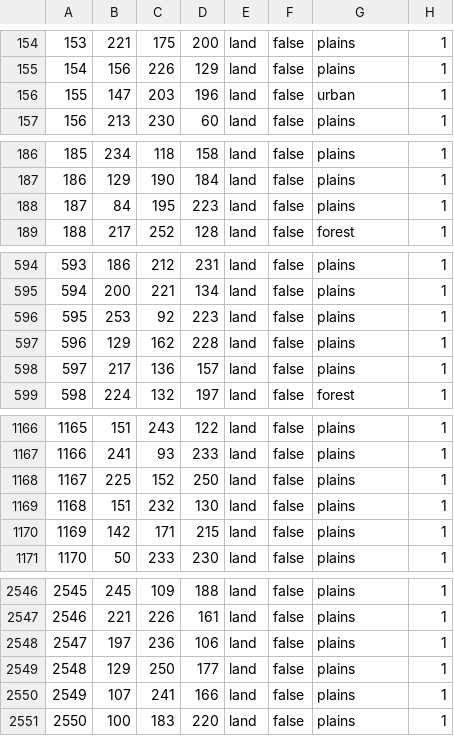
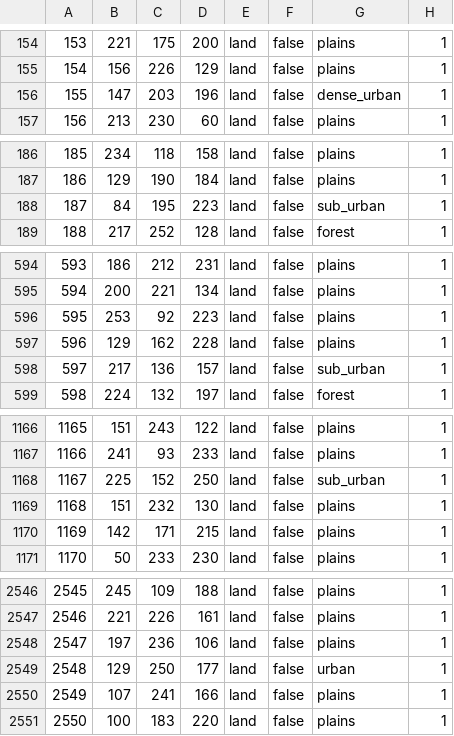
Before and after one commit to TheGamerCant/Across-The-Dnieper, a CSV file: AcrossTheDnieper/map/definition.csv, drawn as a sheet; only a part is shown, gaps mark what is left out; the diff covers the shown part only.

```diff
--- a/AcrossTheDnieper/map/definition.csv
+++ b/AcrossTheDnieper/map/definition.csv
@@ -155,3 +155,3 @@
 154;156;226;129;land;false;plains;1
-155;147;203;196;land;false;urban;1
+155;147;203;196;land;false;dense_urban;1
 156;213;230;60;land;false;plains;1
@@ -187,3 +187,3 @@
 186;129;190;184;land;false;plains;1
-187;84;195;223;land;false;plains;1
+187;84;195;223;land;false;sub_urban;1
 188;217;252;128;land;false;forest;1
@@ -597,3 +597,3 @@
 596;129;162;228;land;false;plains;1
-597;217;136;157;land;false;plains;1
+597;217;136;157;land;false;sub_urban;1
 598;224;132;197;land;false;forest;1
@@ -1167,3 +1167,3 @@
 1166;241;93;233;land;false;plains;1
-1167;225;152;250;land;false;plains;1
+1167;225;152;250;land;false;sub_urban;1
 1168;151;232;130;land;false;plains;1
@@ -2548,3 +2548,3 @@
 2547;197;236;106;land;false;plains;1
-2548;129;250;177;land;false;plains;1
+2548;129;250;177;land;false;urban;1
 2549;107;241;166;land;false;plains;1
```
Also changed, not shown: 26 edited cells elsewhere in this file, 5 other files.
